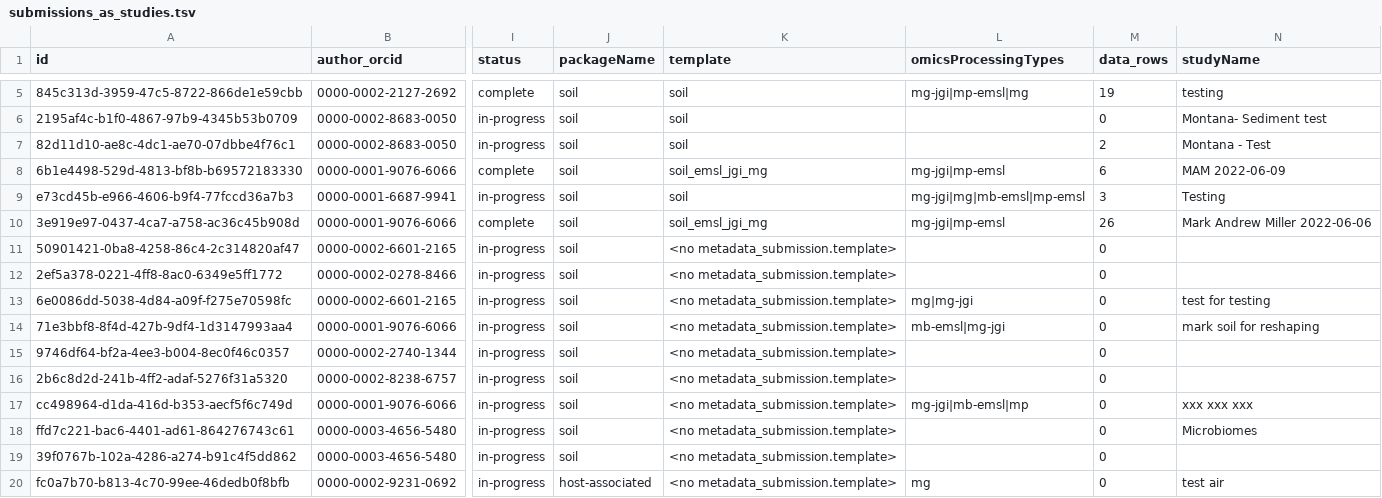
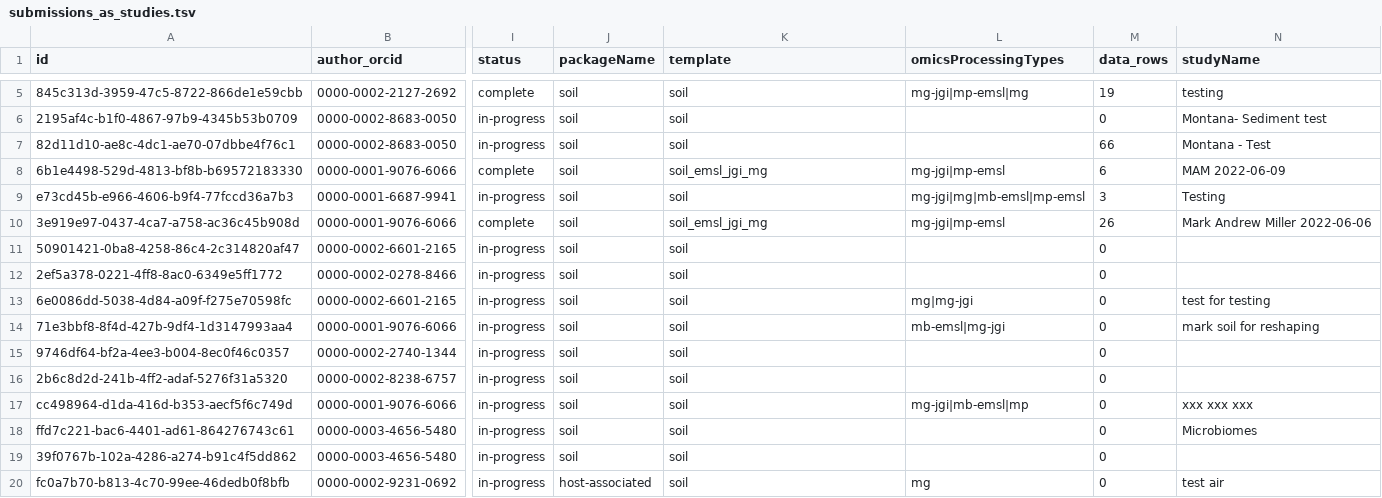
Before and after one commit to microbiomedata/sample-annotator, a TSV file: assets/out/submissions_as_studies.tsv, drawn as a sheet; only a part is shown, gaps mark what is left out; the diff covers the shown part only; the diff names each change by its address in the sheet, - before the commit and + after, or states it on an @@ line.

```diff
--- a/assets/out/submissions_as_studies.tsv
+++ b/assets/out/submissions_as_studies.tsv
-M7 (data_rows): 2
+M7 (data_rows): 66
-K11:K20 (template): <no metadata_submission.template>
+K11:K20 (template): soil
```
Also changed, not shown: 19 edited cells elsewhere in this file, assets/out/biosample_metadata.tsv, 5 other files.
